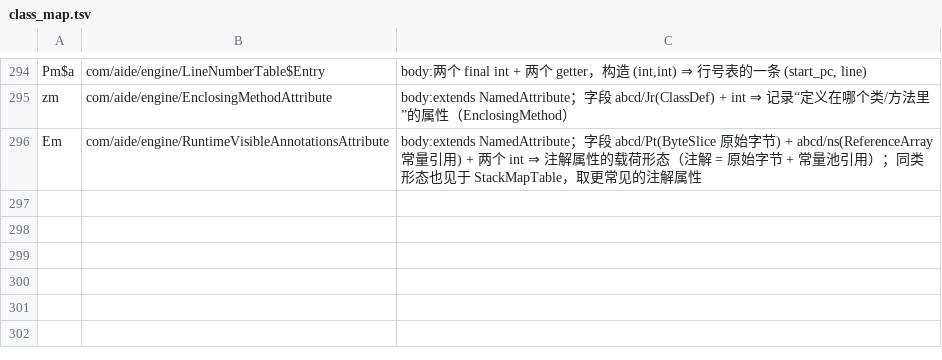
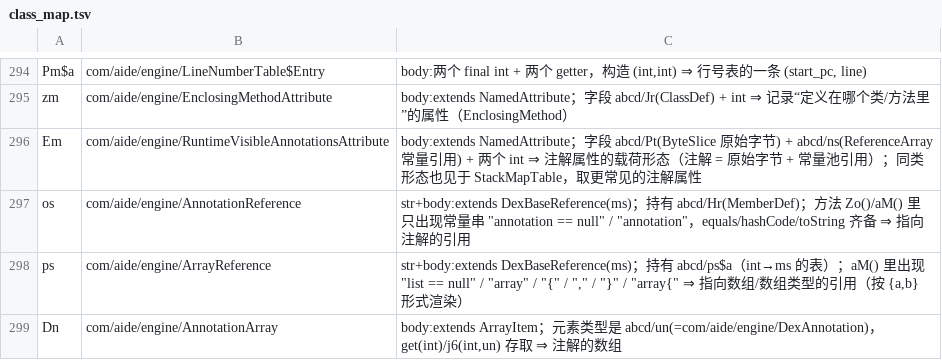
Before and after one commit to f401/MyAIDEProEnchanted, a TSV file: jobs/engine/class_map.tsv, drawn as a sheet; only a part is shown, gaps mark what is left out.

Commit message:
一轮 3 个：DexBaseReference 的另外两个实现 + 注解数组
顺着 ms(DexBaseReference) 的四个实现往下收（Hs=DexReference、Ms=DexBaseType 早已定名）：

  os → com/aide/engine/AnnotationReference
      extends ms，持有 Hr(MemberDef)；Zo()/aM() 里只有常量串 "annotation == null" / "annotation"
  ps → com/aide/engine/ArrayReference
      extends ms，持有 ps$a（int→ms 的表）；aM() 里是 "list == null" / "array" / "{" / "," / "}" / "array{"
      —— 按 array{a,b} 形式渲染
  Dn → com/aide/engine/AnnotationArray
      extends ArrayItem，元素类型正是 un(DexAnnotation)，get(int)/j6(int,un)

至此 ms 的四个子类全部定名。

**关于「一轮多做几个」的现状**（如实说明）：
便宜证据已经用尽——属性族 12/12 已定、DexBaseReference 4/4 已定、collections 迭代器已定、
`str:` 单例已定；剩下的 900+ 个 `abcd/*` 大多属于
  * 同形不可分（如 {Uk..Yk} 包 AppController、{Hk,Ik}、{Al,Bl}、{dk,ek}、4 个 "Google Play Store"）；
  * 反汇编/汇编内部结构（27 个 InstructionPrinter、Zm/Up/rt/ho/jo）；
  * 第三方库混淆类（ax/bx 属 GMS 广告、kA 属缓存库）。
现在基本是「一个证据单元 → 一个类名」，本轮 3 个即为该速率。

门禁：validate ✔ / verify 不一致 0 / inherit 0-0-0 / pkgclose 0 / innercheck 0-0-0 /
famcheck 0-0 / validate_tiny ✔ / round-trip ✔
基线：类 4151 / 成员 28549 / 方法 18945 / 参数 22167 / 注释 32700

```diff
--- a/jobs/engine/class_map.tsv
+++ b/jobs/engine/class_map.tsv
@@ -296 +296,4 @@ zm	com/aide/engine/EnclosingMethodAttribute	body:extends NamedAttribute；字段
 Em	com/aide/engine/RuntimeVisibleAnnotationsAttribute	body:extends NamedAttribute；字段 abcd/Pt(ByteSlice 原始字节) + abcd/ns(ReferenceArray 常量引用) + 两个 int ⇒ 注解属性的载荷形态（注解 = 原始字节 + 常量池引用）；同类形态也见于 StackMapTable，取更常见的注解属性
+os	com/aide/engine/AnnotationReference	str+body:extends DexBaseReference(ms)；持有 abcd/Hr(MemberDef)；方法 Zo()/aM() 里只出现常量串 "annotation == null" / "annotation"，equals/hashCode/toString 齐备 ⇒ 指向注解的引用
+ps	com/aide/engine/ArrayReference	str+body:extends DexBaseReference(ms)；持有 abcd/ps$a（int→ms 的表）；aM() 里出现 "list == null" / "array" / "{" / "," / "}" / "array{" ⇒ 指向数组/数组类型的引用（按 {a,b} 形式渲染）
+Dn	com/aide/engine/AnnotationArray	body:extends ArrayItem；元素类型是 abcd/un(=com/aide/engine/DexAnnotation)，get(int)/j6(int,un) 存取 ⇒ 注解的数组
```
Also changed, not shown: jobs/engine/comments.tsv, 3 other files.
